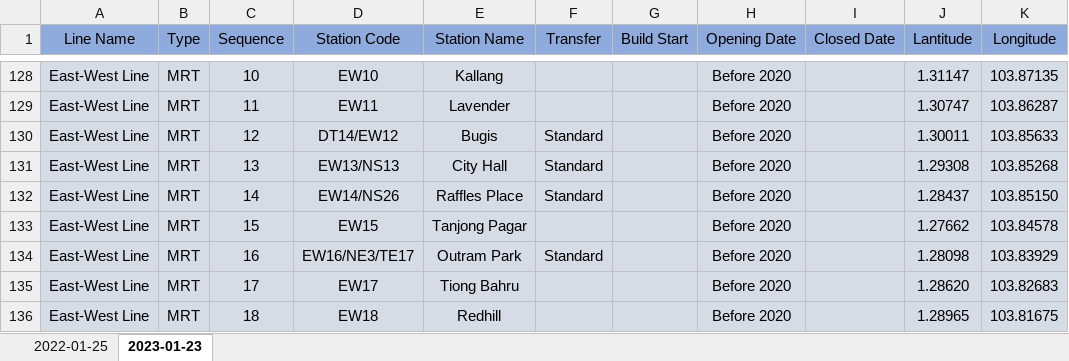
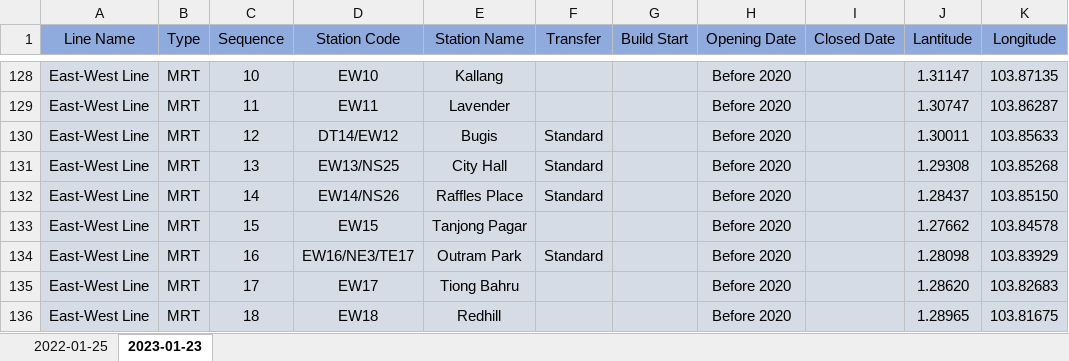
Before and after one commit to veager/VeDa-Public-Transit-Network, an Excel workbook: metro/station_line_list/station_list.xlsx, sheet 2023-01-23, drawn as a sheet; only a part is shown, gaps mark what is left out; values as stored, in another font and other column widths than the file's, no borders; the diff names each change by its address in the sheet, - before the commit and + after, or states it on an @@ line.

Commit message:
Update station_list.xlsx

```diff
--- a/metro/station_line_list/station_list.xlsx (sheet 2023-01-23)
+++ b/metro/station_line_list/station_list.xlsx (sheet 2023-01-23)
-D131 (Station Code): EW13/NS13
+D131 (Station Code): EW13/NS25
```
